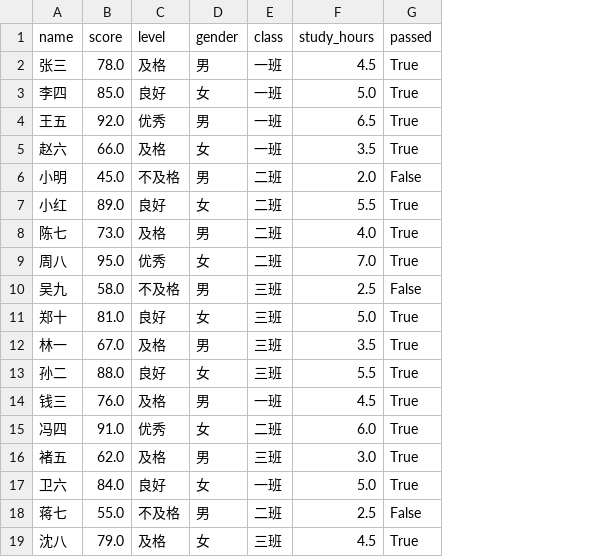
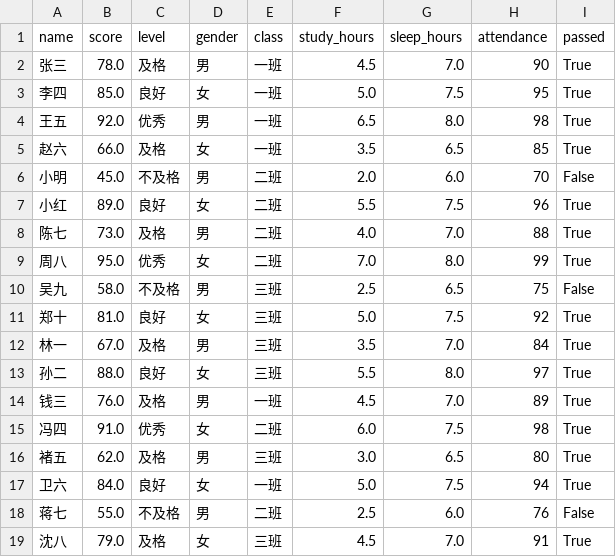
Before and after one commit to ddddddd-eng/student-score-analysis, a CSV file: students_clean.csv, drawn as a sheet; the diff names each change by its address in the sheet, - before the commit and + after, or states it on an @@ line.

```diff
--- a/students_clean.csv
+++ b/students_clean.csv
+column G (sleep_hours), rows 2-19: 7.0 | 7.5 | 8.0 | 6.5 | 6.0 | 7.5 | 7.0 | 8.0 | 6.5 | 7.5 | 7.0 | 8.0 | 7.0 | 7.5 | 6.5 | 7.5 | 6.0 | 7.0
+column H (attendance), rows 2-19: 90 | 95 | 98 | 85 | 70 | 96 | 88 | 99 | 75 | 92 | 84 | 97 | 89 | 98 | 80 | 94 | 76 | 91
```
Also changed, not shown: 5 other files.
